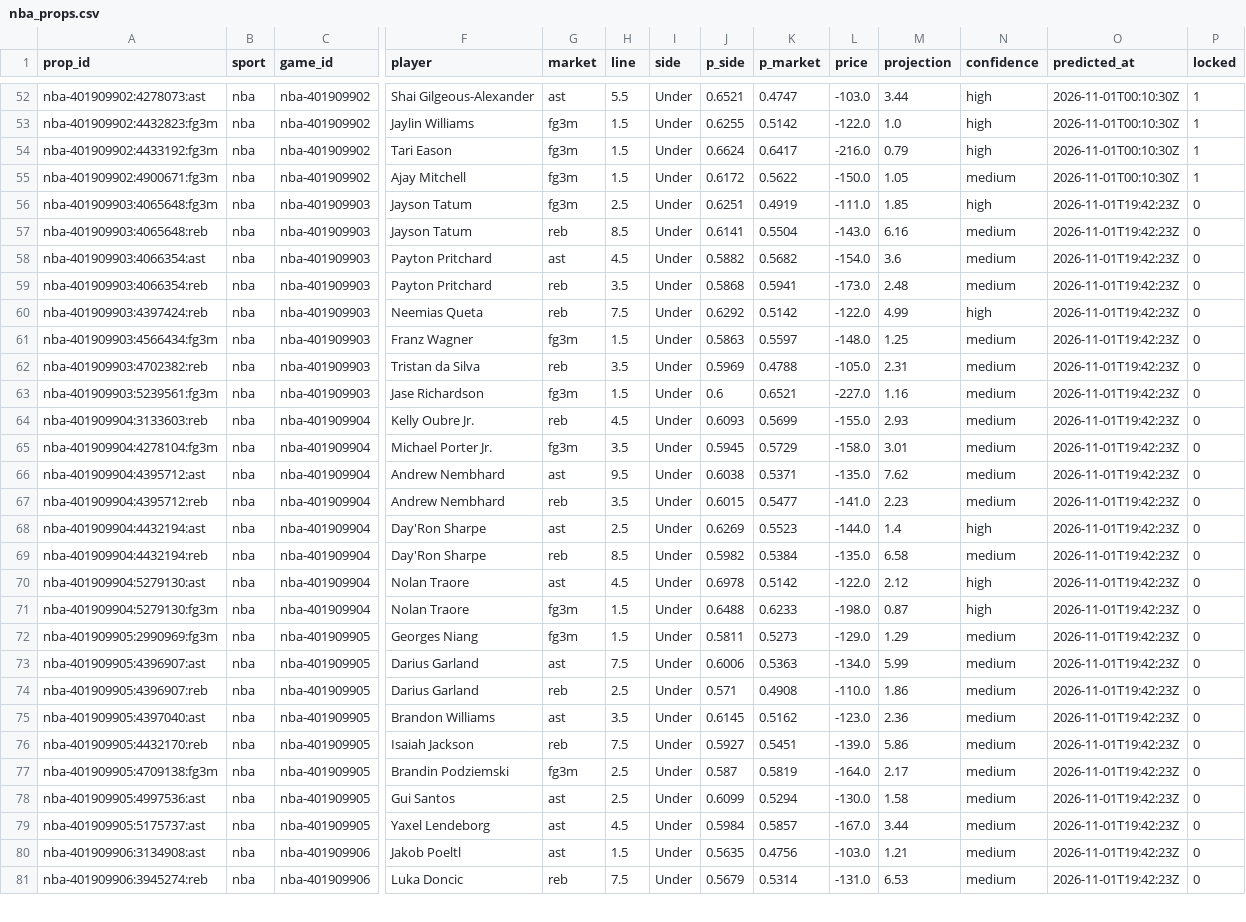
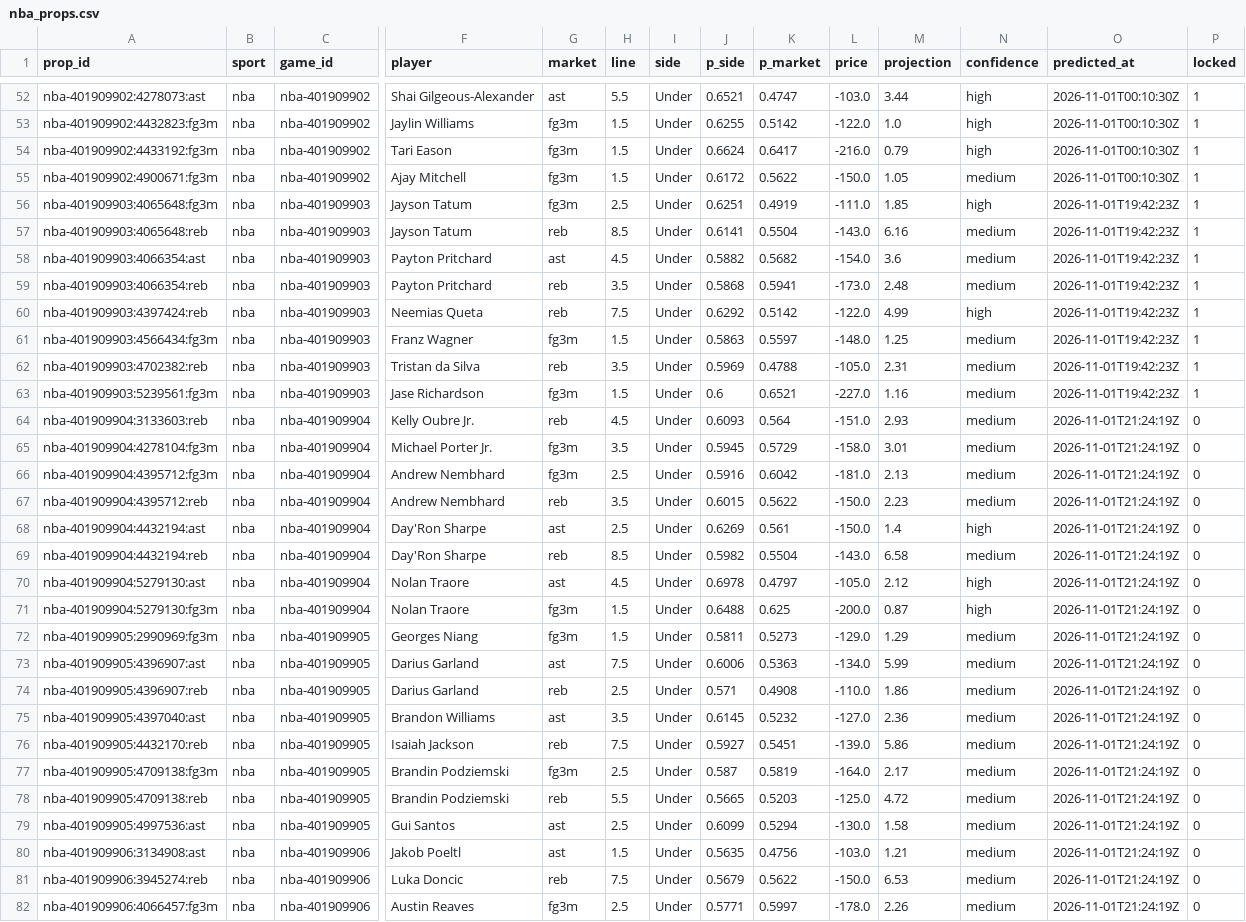
Before and after one commit to pknsubuga07/pl-forecast, a CSV file: data/ledger/nba_props.csv, drawn as a sheet; only a part is shown, gaps mark what is left out; removed rows and columns are numbered as before the commit, all else as after; rows hold the shown columns only; the diff covers the shown part only; the diff names each change by its address in the sheet, - before the commit and + after, or states it on an @@ line.

```diff
--- a/data/ledger/nba_props.csv
+++ b/data/ledger/nba_props.csv
-P56:P63 (locked): 0
+P56:P63 (locked): 1
-K64 (p_market): 0.5699
+K64 (p_market): 0.564
-L64 (price): -155.0
+L64 (price): -151.0
-O64:O77 (predicted_at): 2026-11-01T19:42:23Z
+O64:O77 (predicted_at): 2026-11-01T21:24:19Z
-A66 (prop_id): nba-401909904:4395712:ast
+A66 (prop_id): nba-401909904:4395712:fg3m
-G66 (market): ast
+G66 (market): fg3m
-H66 (line): 9.5
+H66 (line): 2.5
-J66 (p_side): 0.6038
+J66 (p_side): 0.5916
-K66 (p_market): 0.5371
+K66 (p_market): 0.6042
-L66 (price): -135.0
+L66 (price): -181.0
-M66 (projection): 7.62
+M66 (projection): 2.13
-K67 (p_market): 0.5477
+K67 (p_market): 0.5622
-L67 (price): -141.0
+L67 (price): -150.0
-K68 (p_market): 0.5523
+K68 (p_market): 0.561
-L68 (price): -144.0
+L68 (price): -150.0
-K69 (p_market): 0.5384
+K69 (p_market): 0.5504
-L69 (price): -135.0
+L69 (price): -143.0
-K70 (p_market): 0.5142
+K70 (p_market): 0.4797
-L70 (price): -122.0
+L70 (price): -105.0
-K71 (p_market): 0.6233
+K71 (p_market): 0.625
-L71 (price): -198.0
+L71 (price): -200.0
-K75 (p_market): 0.5162
+K75 (p_market): 0.5232
-L75 (price): -123.0
+L75 (price): -127.0
+row 78: nba-401909905:4709138:reb | nba | nba-401909905 | Brandin Podziemski | reb | 5.5 | Under | 0.5665 | 0.5203 | -125.0 | 4.72 | medium | 2026-11-01T21:24:19Z | 0
-O79 (predicted_at): 2026-11-01T19:42:23Z
+O79 (predicted_at): 2026-11-01T21:24:19Z
-row 79: nba-401909905:5175737:ast | nba | nba-401909905 | Yaxel Lendeborg | ast | 4.5 | Under | 0.5984 | 0.5857 | -167.0 | 3.44 | medium | 2026-11-01T19:42:23Z | 0
-O80:O81 (predicted_at): 2026-11-01T19:42:23Z
+O80:O81 (predicted_at): 2026-11-01T21:24:19Z
-K81 (p_market): 0.5314
+K81 (p_market): 0.5622
-L81 (price): -131.0
+L81 (price): -150.0
+row 82: nba-401909906:4066457:fg3m | nba | nba-401909906 | Austin Reaves | fg3m | 2.5 | Under | 0.5771 | 0.5997 | -178.0 | 2.26 | medium | 2026-11-01T21:24:19Z | 0
```
Also changed, not shown: 1 removed row and 13 edited cells elsewhere in this file, data/ledger/nba_predictions.csv, data/ledger/nfl_predictions.csv, 18 other files.
